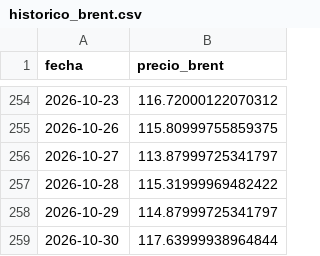
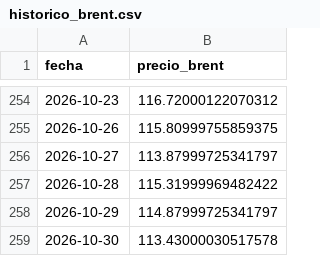
Before and after one commit to arqderman-tech/Subio-la-Nafta, a CSV file: data/historico_brent.csv, drawn as a sheet; only a part is shown, gaps mark what is left out.

```diff
--- a/data/historico_brent.csv
+++ b/data/historico_brent.csv
@@ -258,2 +258,2 @@ fecha,precio_brent
 2026-10-29,114.87999725341797
-2026-10-30,117.63999938964844
+2026-10-30,113.43000030517578
```
Also changed, not shown: data/historico_precios.csv, data/historico_precios_usd.csv.
